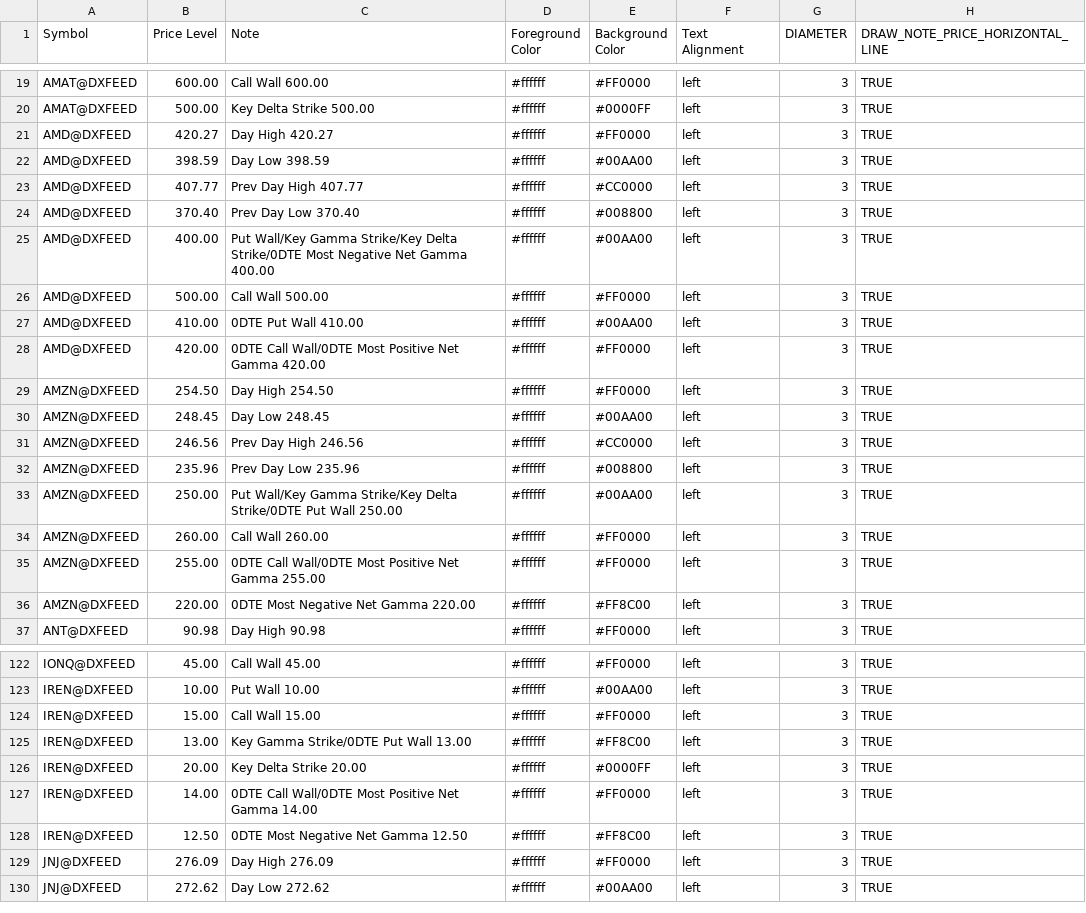
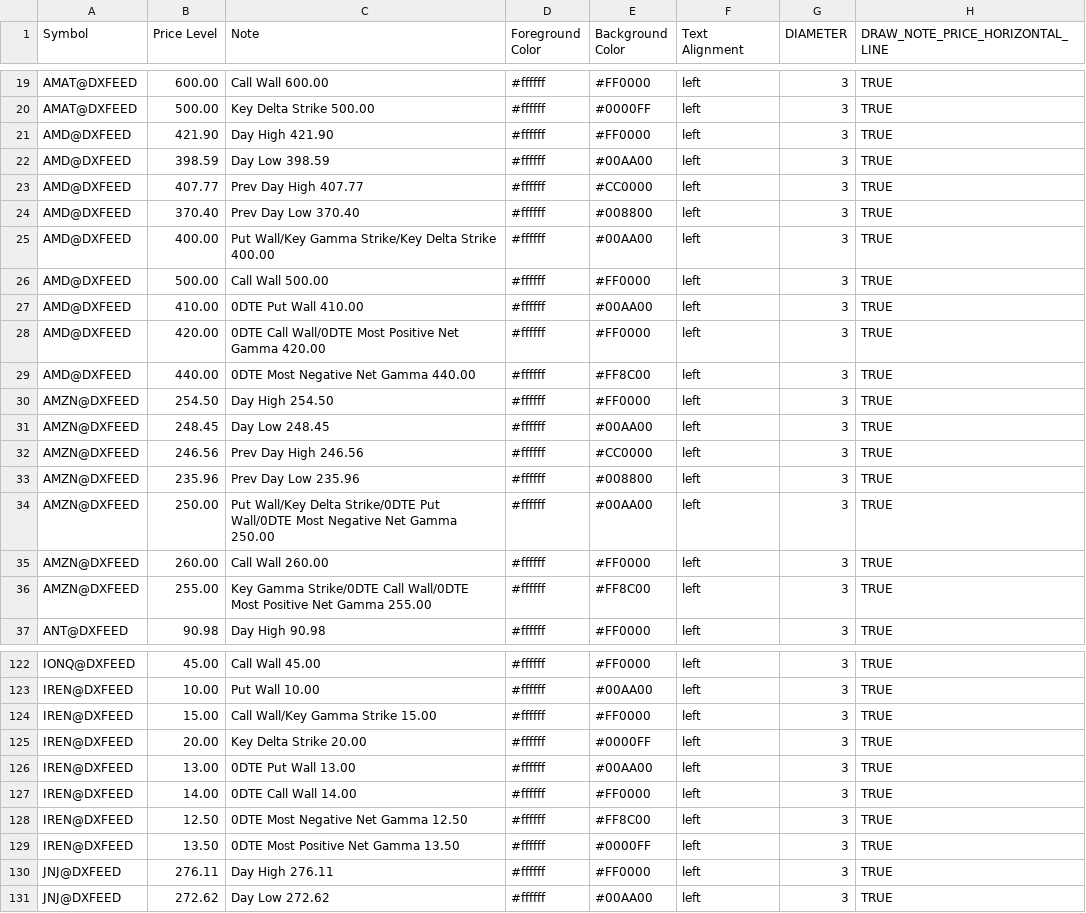
Before and after one commit to marciogmorales/toolbox, a CSV file: bookmap_notes.csv, drawn as a sheet; only a part is shown, gaps mark what is left out; the diff covers the shown part only.

Commit message:
chore: update bookmap notes (2026-11-27T16:54:30.733Z)

```diff
--- a/bookmap_notes.csv
+++ b/bookmap_notes.csv
@@ -20,3 +20,3 @@ AMAT@DXFEED,600.00,Call Wall 600.00,#ffffff,#FF0000,left,3,TRUE
 AMAT@DXFEED,500.00,Key Delta Strike 500.00,#ffffff,#0000FF,left,3,TRUE
-AMD@DXFEED,420.27,Day High 420.27,#ffffff,#FF0000,left,3,TRUE
+AMD@DXFEED,421.90,Day High 421.90,#ffffff,#FF0000,left,3,TRUE
 AMD@DXFEED,398.59,Day Low 398.59,#ffffff,#00AA00,left,3,TRUE
@@ -24,3 +24,3 @@ AMD@DXFEED,407.77,Prev Day High 407.77,#ffffff,#CC0000,left,3,TRUE
 AMD@DXFEED,370.40,Prev Day Low 370.40,#ffffff,#008800,left,3,TRUE
-AMD@DXFEED,400.00,Put Wall/Key Gamma Strike/Key Delta Strike/0DTE Most Negative Net Gamma 400.00,#ffffff,#00AA00,left,3,TRUE
+AMD@DXFEED,400.00,Put Wall/Key Gamma Strike/Key Delta Strike 400.00,#ffffff,#00AA00,left,3,TRUE
 AMD@DXFEED,500.00,Call Wall 500.00,#ffffff,#FF0000,left,3,TRUE
@@ -28,2 +28,3 @@ AMD@DXFEED,410.00,0DTE Put Wall 410.00,#ffffff,#00AA00,left,3,TRUE
 AMD@DXFEED,420.00,0DTE Call Wall/0DTE Most Positive Net Gamma 420.00,#ffffff,#FF0000,left,3,TRUE
+AMD@DXFEED,440.00,0DTE Most Negative Net Gamma 440.00,#ffffff,#FF8C00,left,3,TRUE
 AMZN@DXFEED,254.50,Day High 254.50,#ffffff,#FF0000,left,3,TRUE
@@ -32,6 +33,5 @@ AMZN@DXFEED,246.56,Prev Day High 246.56,#ffffff,#CC0000,left,3,TRUE
 AMZN@DXFEED,235.96,Prev Day Low 235.96,#ffffff,#008800,left,3,TRUE
-AMZN@DXFEED,250.00,Put Wall/Key Gamma Strike/Key Delta Strike/0DTE Put Wall 250.00,#ffffff,#00AA00,left,3,TRUE
+AMZN@DXFEED,250.00,Put Wall/Key Delta Strike/0DTE Put Wall/0DTE Most Negative Net Gamma 250.00,#ffffff,#00AA00,left,3,TRUE
 AMZN@DXFEED,260.00,Call Wall 260.00,#ffffff,#FF0000,left,3,TRUE
-AMZN@DXFEED,255.00,0DTE Call Wall/0DTE Most Positive Net Gamma 255.00,#ffffff,#FF0000,left,3,TRUE
-AMZN@DXFEED,220.00,0DTE Most Negative Net Gamma 220.00,#ffffff,#FF8C00,left,3,TRUE
+AMZN@DXFEED,255.00,Key Gamma Strike/0DTE Call Wall/0DTE Most Positive Net Gamma 255.00,#ffffff,#FF8C00,left,3,TRUE
 ANT@DXFEED,90.98,Day High 90.98,#ffffff,#FF0000,left,3,TRUE
@@ -123,8 +123,9 @@ IONQ@DXFEED,45.00,Call Wall 45.00,#ffffff,#FF0000,left,3,TRUE
 IREN@DXFEED,10.00,Put Wall 10.00,#ffffff,#00AA00,left,3,TRUE
-IREN@DXFEED,15.00,Call Wall 15.00,#ffffff,#FF0000,left,3,TRUE
-IREN@DXFEED,13.00,Key Gamma Strike/0DTE Put Wall 13.00,#ffffff,#FF8C00,left,3,TRUE
+IREN@DXFEED,15.00,Call Wall/Key Gamma Strike 15.00,#ffffff,#FF0000,left,3,TRUE
 IREN@DXFEED,20.00,Key Delta Strike 20.00,#ffffff,#0000FF,left,3,TRUE
-IREN@DXFEED,14.00,0DTE Call Wall/0DTE Most Positive Net Gamma 14.00,#ffffff,#FF0000,left,3,TRUE
+IREN@DXFEED,13.00,0DTE Put Wall 13.00,#ffffff,#00AA00,left,3,TRUE
+IREN@DXFEED,14.00,0DTE Call Wall 14.00,#ffffff,#FF0000,left,3,TRUE
 IREN@DXFEED,12.50,0DTE Most Negative Net Gamma 12.50,#ffffff,#FF8C00,left,3,TRUE
-JNJ@DXFEED,276.09,Day High 276.09,#ffffff,#FF0000,left,3,TRUE
+IREN@DXFEED,13.50,0DTE Most Positive Net Gamma 13.50,#ffffff,#0000FF,left,3,TRUE
+JNJ@DXFEED,276.11,Day High 276.11,#ffffff,#FF0000,left,3,TRUE
 JNJ@DXFEED,272.62,Day Low 272.62,#ffffff,#00AA00,left,3,TRUE
```
Also changed, not shown: 3 added rows, 2 removed rows and 42 edited cells elsewhere in this file.
